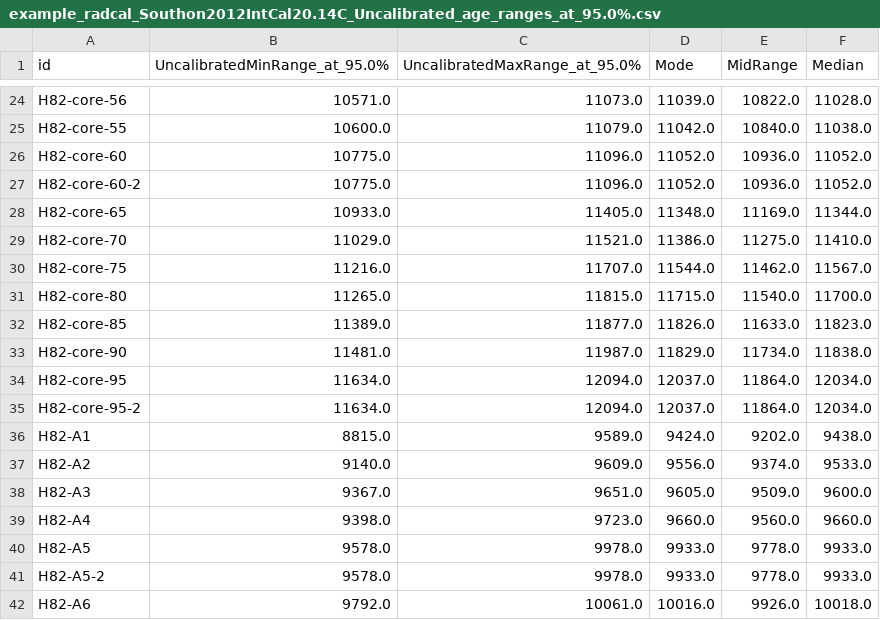
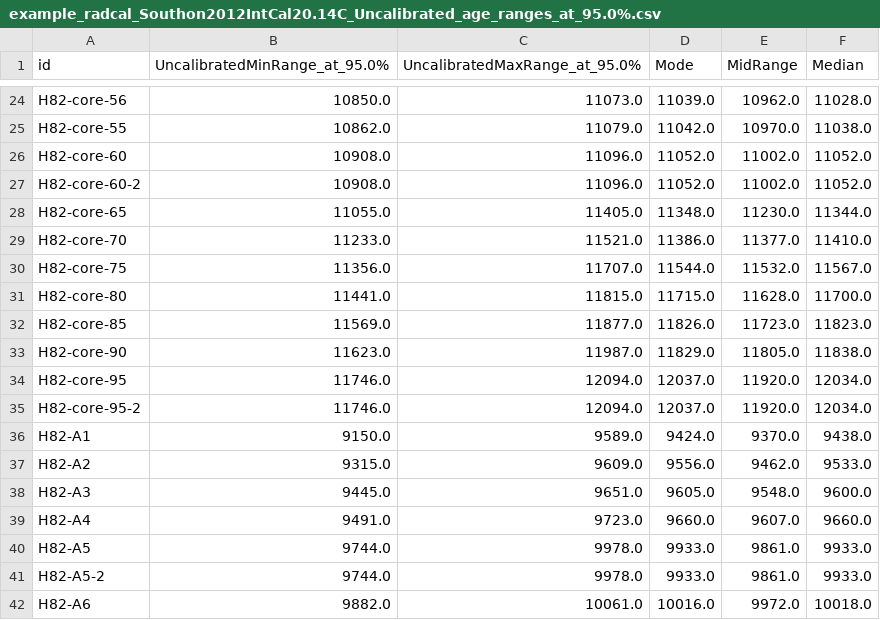
Before and after one commit to cccchou/radcal, a CSV file: InputData/example_radcal_Southon2012/example_radcal_Southon2012IntCal20.14C_Uncalibrated_age_ranges_at_95.0%.csv, drawn as a sheet; only a part is shown, gaps mark what is left out; the diff covers the shown part only; the diff names each change by its address in the sheet, - before the commit and + after, or states it on an @@ line.

```diff
--- a/InputData/example_radcal_Southon2012/example_radcal_Southon2012IntCal20.14C_Uncalibrated_age_ranges_at_95.0%.csv
+++ b/InputData/example_radcal_Southon2012/example_radcal_Southon2012IntCal20.14C_Uncalibrated_age_ranges_at_95.0%.csv
-B24 (UncalibratedMinRange_at_95.0%): 10571.0
+B24 (UncalibratedMinRange_at_95.0%): 10850.0
-E24 (MidRange): 10822.0
+E24 (MidRange): 10962.0
-B25 (UncalibratedMinRange_at_95.0%): 10600.0
+B25 (UncalibratedMinRange_at_95.0%): 10862.0
-E25 (MidRange): 10840.0
+E25 (MidRange): 10970.0
-B26:B27 (UncalibratedMinRange_at_95.0%): 10775.0
+B26:B27 (UncalibratedMinRange_at_95.0%): 10908.0
-E26:E27 (MidRange): 10936.0
+E26:E27 (MidRange): 11002.0
-B28 (UncalibratedMinRange_at_95.0%): 10933.0
+B28 (UncalibratedMinRange_at_95.0%): 11055.0
-E28 (MidRange): 11169.0
+E28 (MidRange): 11230.0
-B29 (UncalibratedMinRange_at_95.0%): 11029.0
+B29 (UncalibratedMinRange_at_95.0%): 11233.0
-E29 (MidRange): 11275.0
+E29 (MidRange): 11377.0
-B30 (UncalibratedMinRange_at_95.0%): 11216.0
+B30 (UncalibratedMinRange_at_95.0%): 11356.0
-E30 (MidRange): 11462.0
+E30 (MidRange): 11532.0
-B31 (UncalibratedMinRange_at_95.0%): 11265.0
+B31 (UncalibratedMinRange_at_95.0%): 11441.0
-E31 (MidRange): 11540.0
+E31 (MidRange): 11628.0
-B32 (UncalibratedMinRange_at_95.0%): 11389.0
+B32 (UncalibratedMinRange_at_95.0%): 11569.0
-E32 (MidRange): 11633.0
+E32 (MidRange): 11723.0
-B33 (UncalibratedMinRange_at_95.0%): 11481.0
+B33 (UncalibratedMinRange_at_95.0%): 11623.0
-E33 (MidRange): 11734.0
+E33 (MidRange): 11805.0
-B34:B35 (UncalibratedMinRange_at_95.0%): 11634.0
+B34:B35 (UncalibratedMinRange_at_95.0%): 11746.0
-E34:E35 (MidRange): 11864.0
+E34:E35 (MidRange): 11920.0
-B36 (UncalibratedMinRange_at_95.0%): 8815.0
+B36 (UncalibratedMinRange_at_95.0%): 9150.0
-E36 (MidRange): 9202.0
+E36 (MidRange): 9370.0
-B37 (UncalibratedMinRange_at_95.0%): 9140.0
+B37 (UncalibratedMinRange_at_95.0%): 9315.0
-E37 (MidRange): 9374.0
+E37 (MidRange): 9462.0
-B38 (UncalibratedMinRange_at_95.0%): 9367.0
+B38 (UncalibratedMinRange_at_95.0%): 9445.0
-E38 (MidRange): 9509.0
+E38 (MidRange): 9548.0
-B39 (UncalibratedMinRange_at_95.0%): 9398.0
+B39 (UncalibratedMinRange_at_95.0%): 9491.0
-E39 (MidRange): 9560.0
+E39 (MidRange): 9607.0
-B40:B41 (UncalibratedMinRange_at_95.0%): 9578.0
+B40:B41 (UncalibratedMinRange_at_95.0%): 9744.0
-E40:E41 (MidRange): 9778.0
+E40:E41 (MidRange): 9861.0
-B42 (UncalibratedMinRange_at_95.0%): 9792.0
+B42 (UncalibratedMinRange_at_95.0%): 9882.0
-E42 (MidRange): 9926.0
+E42 (MidRange): 9972.0
```
Also changed, not shown: 122 edited cells elsewhere in this file, InputData/example_radcal_Southon2012/example_radcal_Southon2012IntCal20.14C_Reservoir_age_offset_14C_yrs_ranges_at_95.0%.csv, 13 other files.
